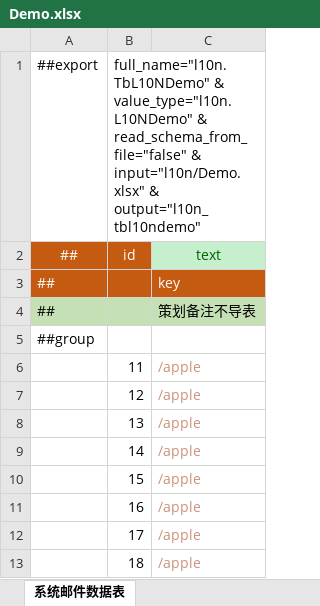
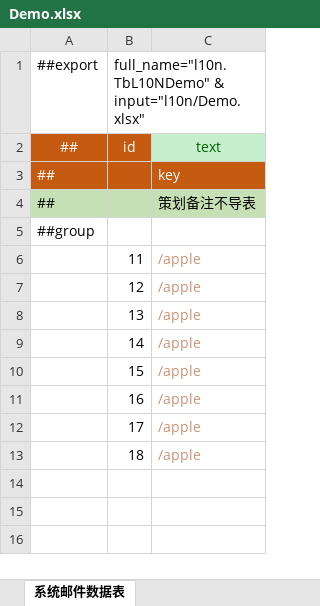
Before and after one commit to bryanT4N/EsyLuban, an Excel workbook: esyluban/examples/dev/DataTables/l10n/Demo.xlsx, sheet 系统邮件数据表, drawn as a sheet; values as stored, in another font and other column widths than the file's, no borders; the diff names each change by its address in the sheet, - before the commit and + after, or states it on an @@ line.

```diff
--- a/esyluban/examples/dev/DataTables/l10n/Demo.xlsx (sheet 系统邮件数据表)
+++ b/esyluban/examples/dev/DataTables/l10n/Demo.xlsx (sheet 系统邮件数据表)
-B1: full_name="l10n.TbL10NDemo" & value_type="l10n.L10NDemo" & read_schema_from_file="false" & input="l10n/Demo.xlsx" & output="l10n_tbl10ndemo"
+B1: full_name="l10n.TbL10NDemo" & input="l10n/Demo.xlsx"
```
Also changed, not shown: esyluban/examples/dev/DataTables/ai/behaviortrees.xlsx, esyluban/examples/dev/DataTables/ai/blackboards.xlsx, 45 other files.
